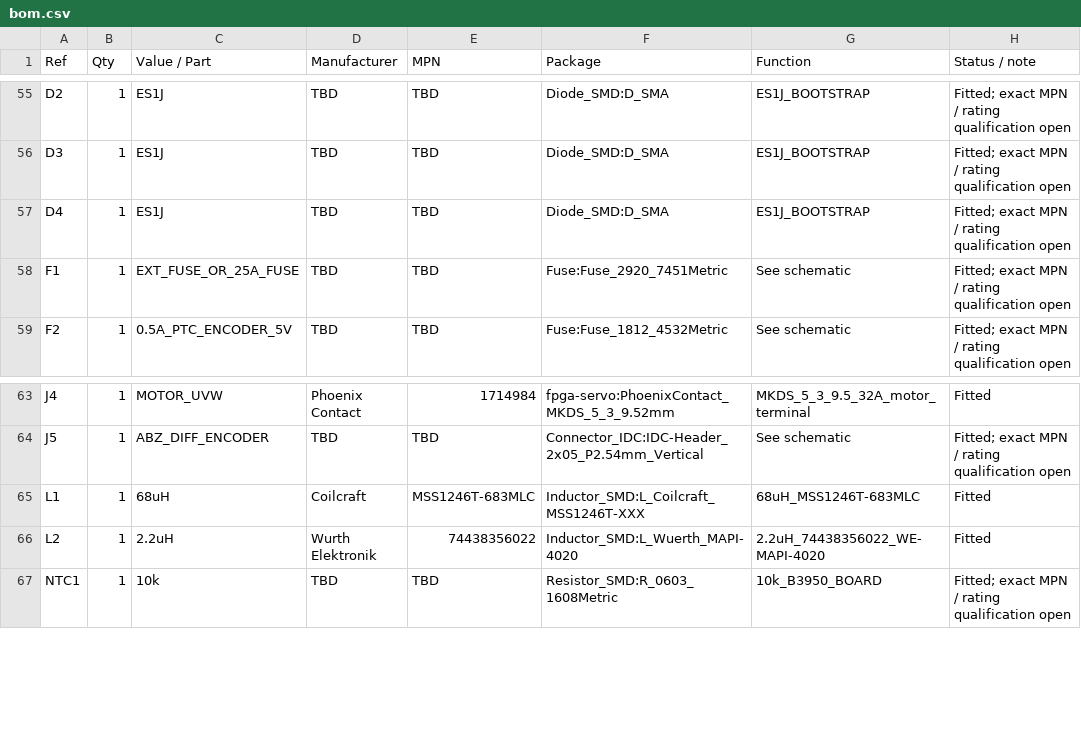
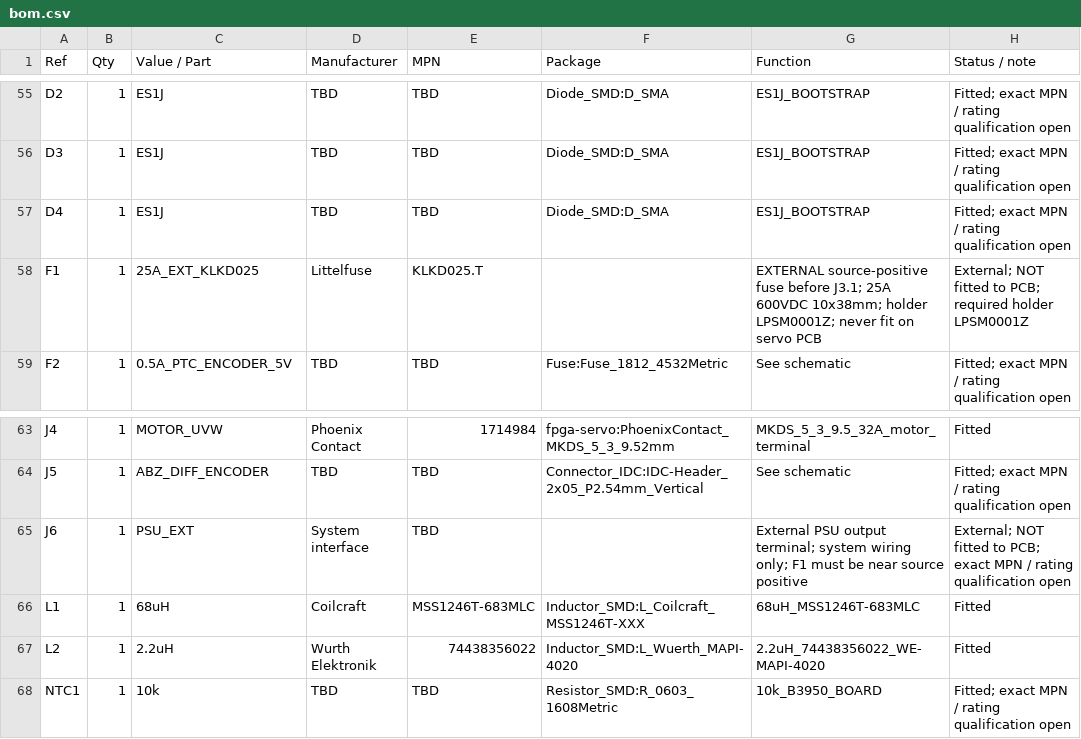
Before and after one commit to magic-alt/fpga-servo, a CSV file: hardware/bom.csv, drawn as a sheet; only a part is shown, gaps mark what is left out.

Commit message:
fix(schematic): select external fuse and confirm AX7010 J10 interface
Select KLKD025.T with LPSM0001Z holder at the source. Model external PSU
terminal J6 and F1 off-board, with J3.1 connected to VIN_FUSED. Remove
the unqualified 2920 fuse footprint and distinguish external BOM objects.
Record the user-confirmed AX7010 2022 / J10 baseline without pin changes.
Add fuse/source and active J10 pin regressions; update release evidence.

Validation: five repository checks, safety graph, 531 OCP scenarios,
11 PCB checker regressions, and four tutorial regressions pass.
Fresh ERC: 0 errors / 0 warnings / 0 exclusions. System BOM: 159 objects;
PCB netlist: 157 board components / 179 nets.

PCB unchanged by request. Parity remains pending: old F1 footprint and
J3.1 net mismatch. Fuse coordination, surge/regen and bench gates remain.

```diff
--- a/hardware/bom.csv
+++ b/hardware/bom.csv
@@ -57,3 +57,3 @@ D3,1,ES1J,TBD,TBD,Diode_SMD:D_SMA,ES1J_BOOTSTRAP,Fitted; exact MPN / rating qual
 D4,1,ES1J,TBD,TBD,Diode_SMD:D_SMA,ES1J_BOOTSTRAP,Fitted; exact MPN / rating qualification open
-F1,1,EXT_FUSE_OR_25A_FUSE,TBD,TBD,Fuse:Fuse_2920_7451Metric,See schematic,Fitted; exact MPN / rating qualification open
+F1,1,25A_EXT_KLKD025,Littelfuse,KLKD025.T,,EXTERNAL source-positive fuse before J3.1; 25A 600VDC 10x38mm; holder LPSM0001Z; never fit on servo PCB,External; NOT fitted to PCB; required holder LPSM0001Z
 F2,1,0.5A_PTC_ENCODER_5V,TBD,TBD,Fuse:Fuse_1812_4532Metric,See schematic,Fitted; exact MPN / rating qualification open
@@ -64,2 +64,3 @@ J4,1,MOTOR_UVW,Phoenix Contact,1714984,fpga-servo:PhoenixContact_MKDS_5_3_9.52mm
 J5,1,ABZ_DIFF_ENCODER,TBD,TBD,Connector_IDC:IDC-Header_2x05_P2.54mm_Vertical,See schematic,Fitted; exact MPN / rating qualification open
+J6,1,PSU_EXT,System interface,TBD,,External PSU output terminal; system wiring only; F1 must be near source positive,External; NOT fitted to PCB; exact MPN / rating qualification open
 L1,1,68uH,Coilcraft,MSS1246T-683MLC,Inductor_SMD:L_Coilcraft_MSS1246T-XXX,68uH_MSS1246T-683MLC,Fitted
```
Also changed, not shown: 12 other files.
